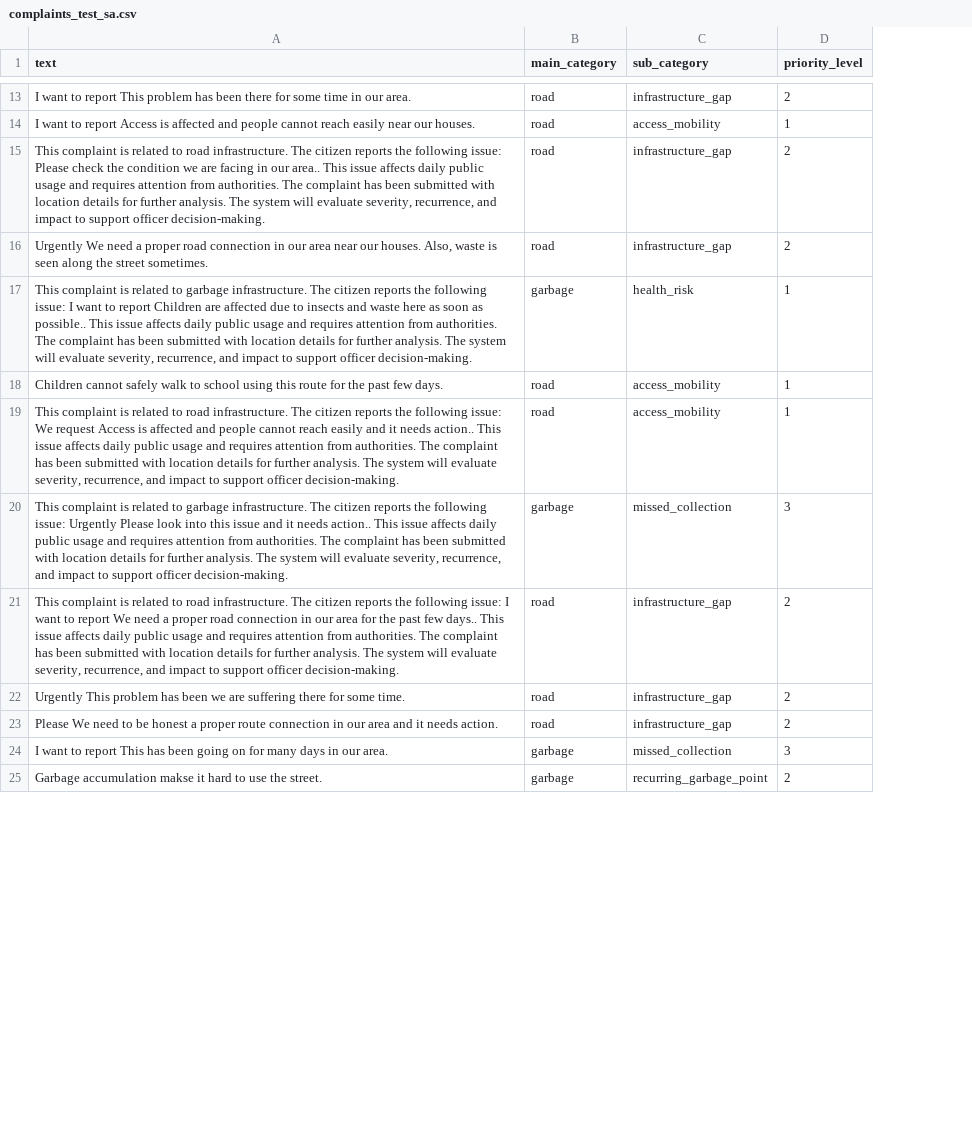
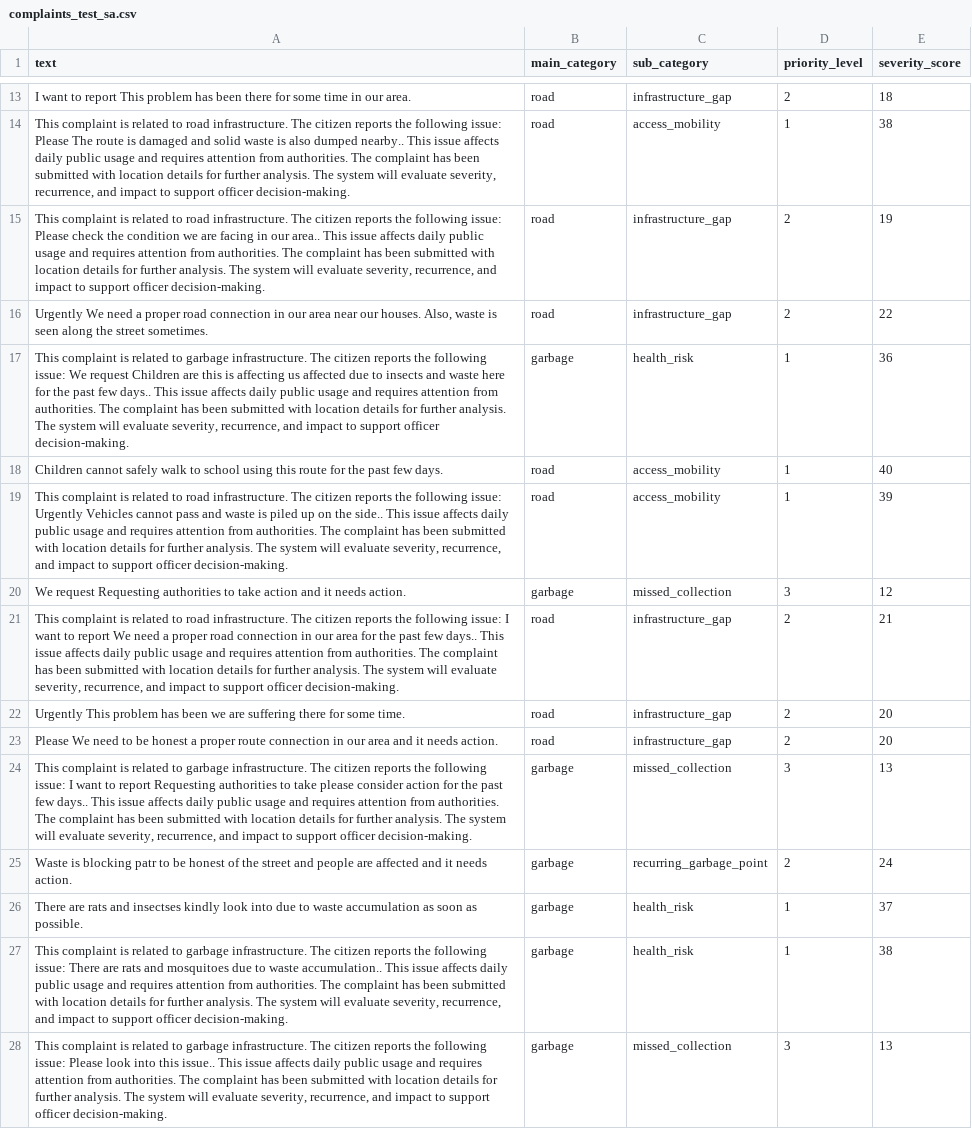
Before and after one commit to Vithushana/FinalYear-RP-VoiceUp, a CSV file: component_sarma/sarma_ml/data_sarma/labeled_sarma/complaints_test_sa.csv, drawn as a sheet; only a part is shown, gaps mark what is left out; the diff covers the shown part only; the diff names each change by its address in the sheet, - before the commit and + after, or states it on an @@ line.

```diff
--- a/component_sarma/sarma_ml/data_sarma/labeled_sarma/complaints_test_sa.csv
+++ b/component_sarma/sarma_ml/data_sarma/labeled_sarma/complaints_test_sa.csv
+column E (severity_score), rows 13-18: 18 | 38 | 19 | 22 | 36 | 40; rows 20-25: 12 | 21 | 20 | 20 | 13 | 24
-A14 (text): I want to report Access is affected and people cannot reach easily near our houses.
+A14 (text): This complaint is related to road infrastructure. The citizen reports the following issue: Please The route is damaged and solid waste is also dumped nearby.. This issue affects daily public usage and requires attention from authorities. The complaint has been submitted with location details for further analysis. The system will evaluate severity, recurrence, and impact to support officer decision-making.
-A17 (text): …following issue: I want to report Children are affected due to insects and waste here as soon as possible.. This issue…
+A17 (text): …following issue: We request Children are this is affecting us affected due to insects and waste here for the past few days.. This issue…
@@ row 19 moved to row 12: This complaint is related to road infras… @@
@@ row 8 moved to row 19: This complaint is related to road infras… @@
-A20 (text): This complaint is related to garbage infrastructure. The citizen reports the following issue: Urgently Please look into this issue and it needs action.. This issue affects daily public usage and requires attention from authorities. The complaint has been submitted with location details for further analysis. The system will evaluate severity, recurrence, and impact to support officer decision-making.
+A20 (text): We request Requesting authorities to take action and it needs action.
-A24 (text): I want to report This has been going on for many days in our area.
+A24 (text): This complaint is related to garbage infrastructure. The citizen reports the following issue: I want to report Requesting authorities to take please consider action for the past few days.. This issue affects daily public usage and requires attention from authorities. The complaint has been submitted with location details for further analysis. The system will evaluate severity, recurrence, and impact to support officer decision-making.
-A25 (text): Garbage accumulation makse it hard to use the street.
+A25 (text): Waste is blocking patr to be honest of the street and people are affected and it needs action.
+row 26: There are rats and insectses kindly look into due to waste accumulation as soon as possible. | garbage | health_risk | 1 | 37
+row 27: This complaint is related to garbage infrastructure. The citizen reports the following issue: There are rats and mosquitoes due to waste accumulation.. This issue affects daily public usage and requires attention from authorities. The complaint has been submitted with location details for further analysis. The system will evaluate severity, recurrence, and impact to support officer decision-making. | garbage | health_risk | 1 | 38
+row 28: This complaint is related to garbage infrastructure. The citizen reports the following issue: Please look into this issue.. This issue affects daily public usage and requires attention from authorities. The complaint has been submitted with location details for further analysis. The system will evaluate severity, recurrence, and impact to support officer decision-making. | garbage | missed_collection | 3 | 13
```
Also changed, not shown: 8 added rows, 11 removed rows, 4 moved rows and 14 edited cells elsewhere in this file, component_sarma/sarma_ml/data_sarma/labeled_sarma/complaints_train_sa.csv, component_sarma/sarma_ml/data_sarma/labeled_sarma/complaints_val_sa.csv, 24 other files.
